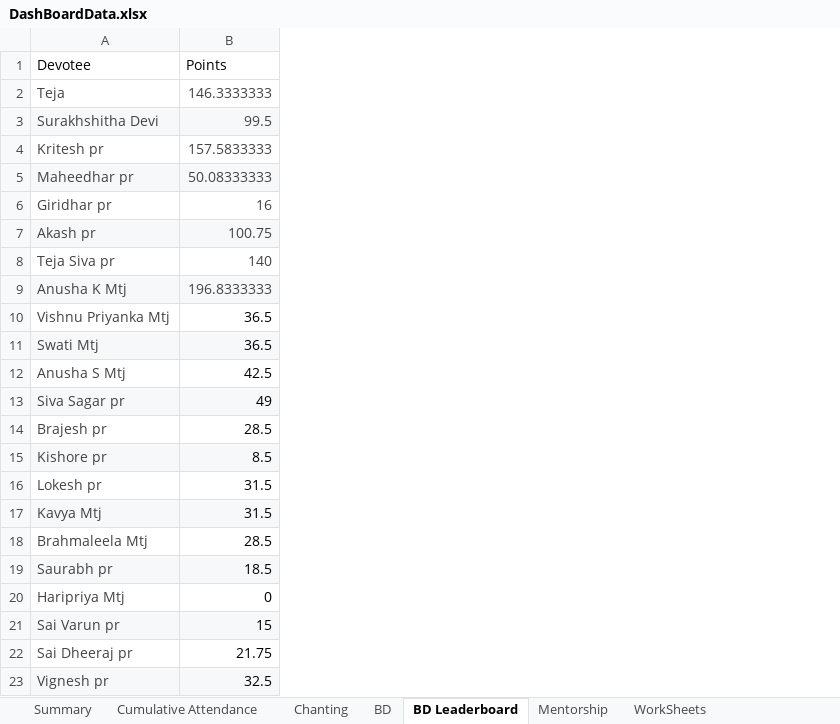
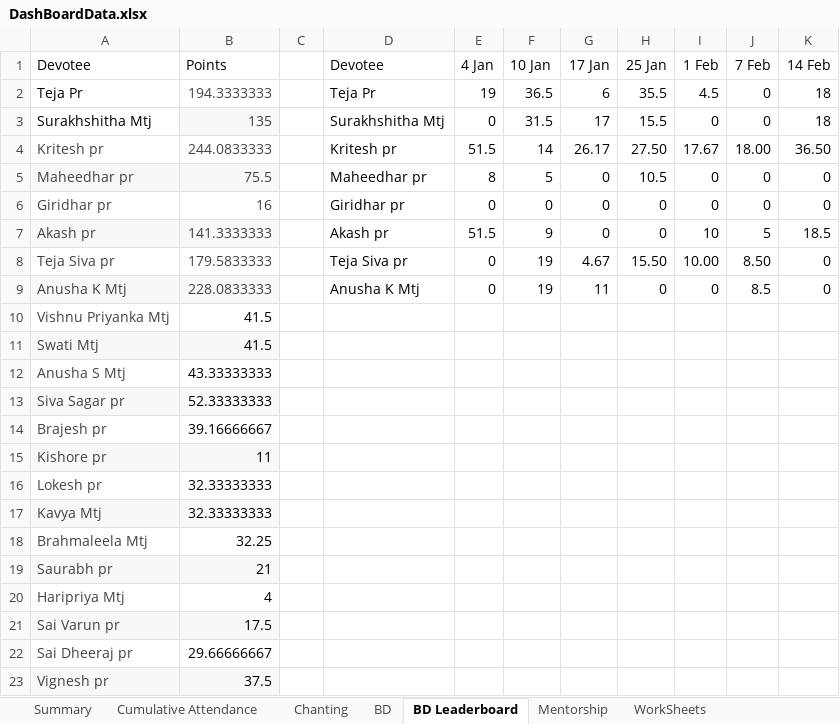
Before and after one commit to HaveFunWithMaths/PreachingDashboard, an Excel workbook: public/DashBoardData.xlsx, sheet BD Leaderboard, drawn as a sheet; values as stored, in another font and other column widths than the file's, no borders; charts and pictures and table styles not drawn; removed rows and columns are numbered as before the commit, all else as after; the diff names each change by its address in the sheet, - before the commit and + after, or states it on an @@ line.

```diff
--- a/public/DashBoardData.xlsx (sheet BD Leaderboard)
+++ b/public/DashBoardData.xlsx (sheet BD Leaderboard)
+column C, empty
+column D (Devotee), rows 4-9: Kritesh pr | Maheedhar pr | Giridhar pr | Akash pr | Teja Siva pr | Anusha K Mtj
+column E (4 Jan), rows 4-9: 51.5 | 8 | 0 | 51.5 | 0 | 0
+column F (10 Jan), rows 4-9: 14 | 5 | 0 | 9 | 19 | 19
+column G (17 Jan), rows 4-9: 26.17 | 0 | 0 | 0 | 4.67 | 11
+column H (25 Jan), rows 4-9: 27.50 | 10.5 | 0 | 0 | 15.50 | 0
+column I (1 Feb), rows 4-9: 17.67 | 0 | 0 | 10 | 10.00 | 0
+column J (7 Feb), rows 4-9: 18.00 | 0 | 0 | 5 | 8.50 | 8.5
+column K (14 Feb), rows 4-9: 36.50 | 0 | 0 | 18.5 | 0 | 0
-row 2: Teja | 146.3333333
-row 3: Surakhshitha Devi | 99.5
+row 2: Teja Pr | 194.3333333 |  | Teja Pr | 19 | 36.5 | 6 | 35.5 | 4.5 | 0 | 18
+row 3: Surakhshitha Mtj | 135 |  | Surakhshitha Mtj | 0 | 31.5 | 17 | 15.5 | 0 | 0 | 18
-B4 (Points): 157.5833333
+B4 (Points): 244.0833333
-B5 (Points): 50.08333333
+B5 (Points): 75.5
-B7 (Points): 100.75
+B7 (Points): 141.3333333
-B8 (Points): 140
+B8 (Points): 179.5833333
-B9 (Points): 196.8333333
+B9 (Points): 228.0833333
-B10:B11 (Points): 36.5
+B10:B11 (Points): 41.5
-B12 (Points): 42.5
+B12 (Points): 43.33333333
-B13 (Points): 49
+B13 (Points): 52.33333333
-B14 (Points): 28.5
+B14 (Points): 39.16666667
-B15 (Points): 8.5
+B15 (Points): 11
-B16:B17 (Points): 31.5
+B16:B17 (Points): 32.33333333
-B18 (Points): 28.5
+B18 (Points): 32.25
-B19 (Points): 18.5
+B19 (Points): 21
-B20 (Points): 0
+B20 (Points): 4
-B21 (Points): 15
+B21 (Points): 17.5
-B22 (Points): 21.75
+B22 (Points): 29.66666667
-B23 (Points): 32.5
+B23 (Points): 37.5
```
Also changed, not shown: sheet WorkSheets, sheet Mentorship, sheet BD, sheet Summary, 7 other files.
